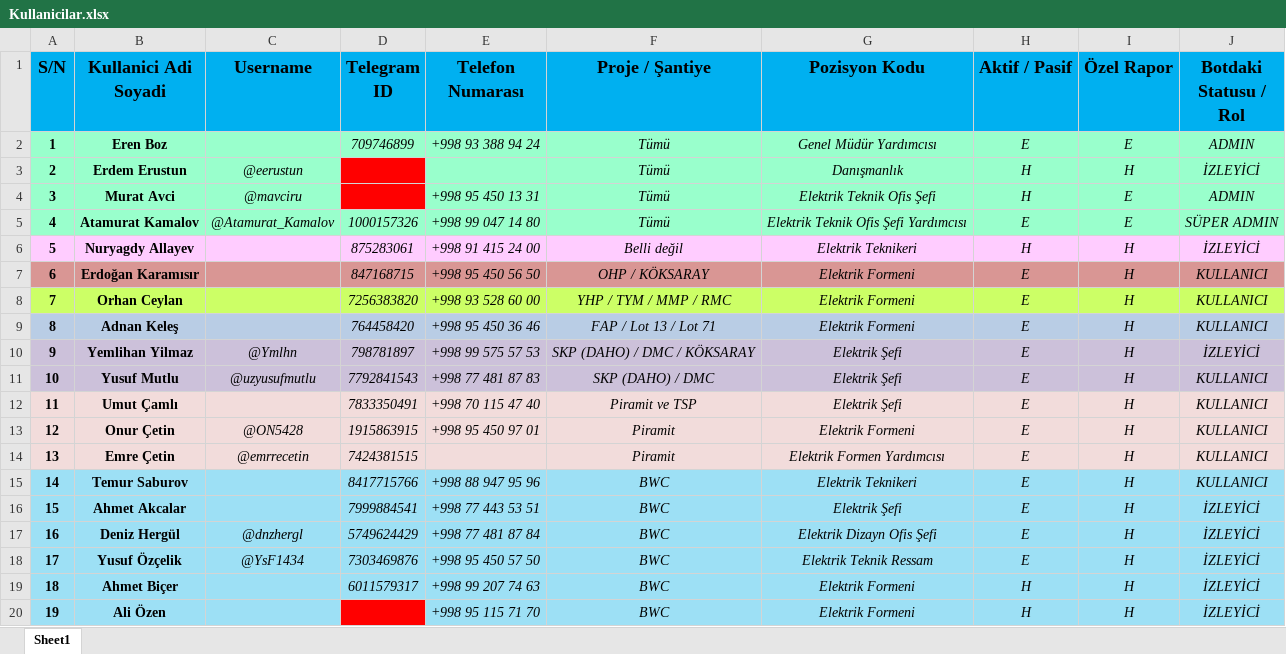
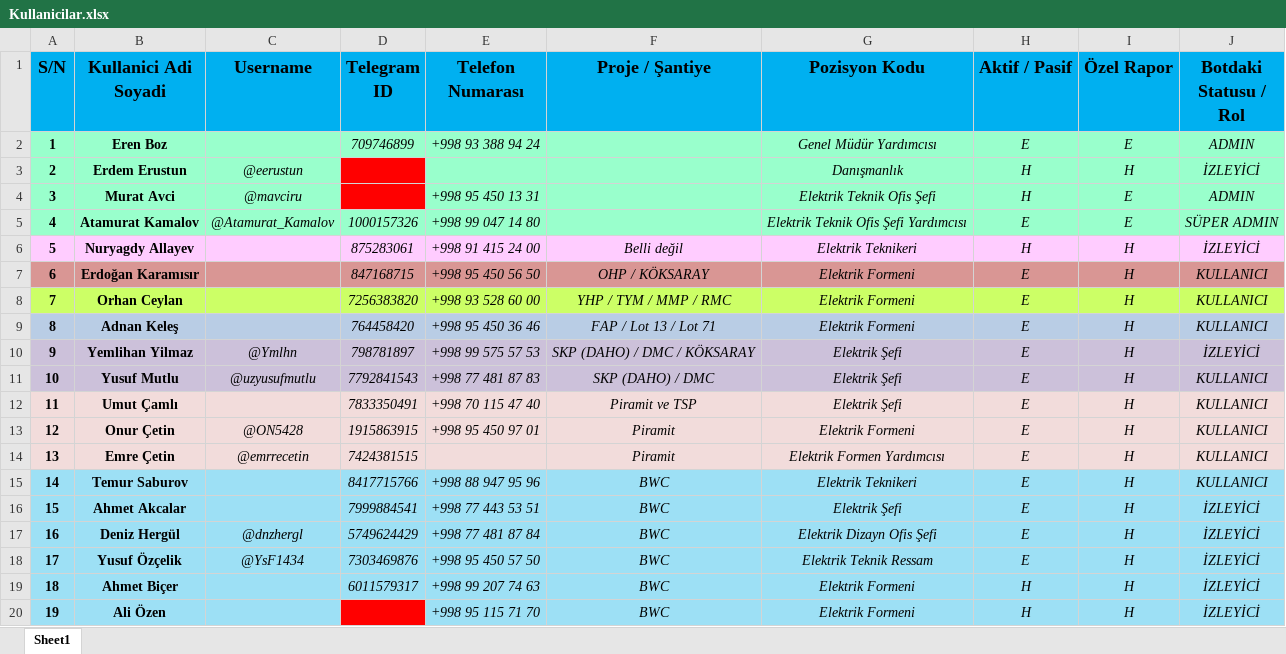
Before and after one commit to atamuratkamalov92-arch/RaporBotu, an Excel workbook: Kullanicilar.xlsx, sheet Sheet1, drawn as a sheet; values as stored, in another font and other column widths than the file's, no borders; conditional formats not drawn; the diff names each change by its address in the sheet, - before the commit and + after, or states it on an @@ line.

Commit message:
Update Kullanicilar.xlsx

```diff
--- a/Kullanicilar.xlsx (sheet Sheet1)
+++ b/Kullanicilar.xlsx (sheet Sheet1)
-F2:F5 (Proje / Şantiye): Tümü
+F2:F5 (Proje / Şantiye): (empty)
```
